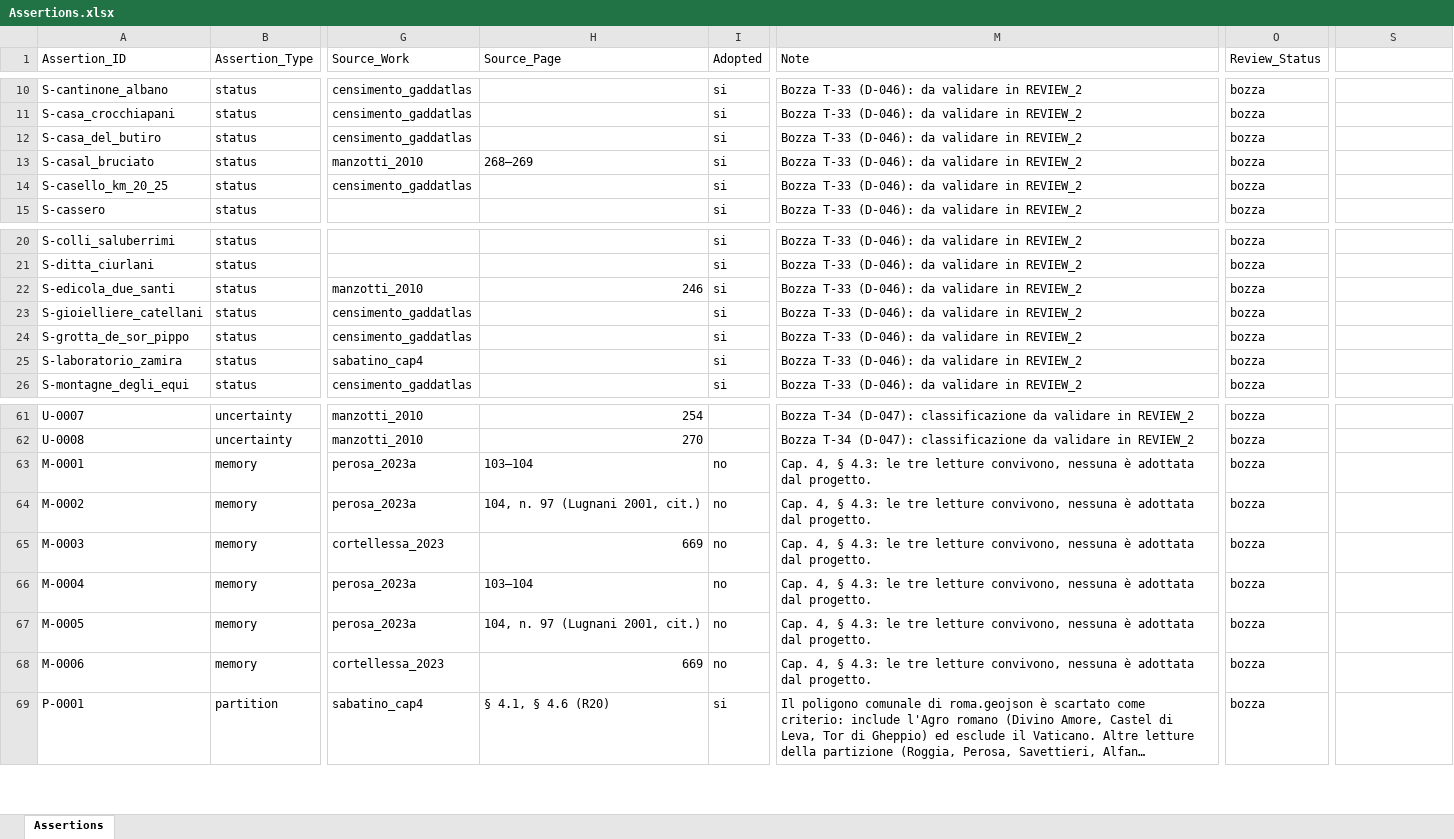
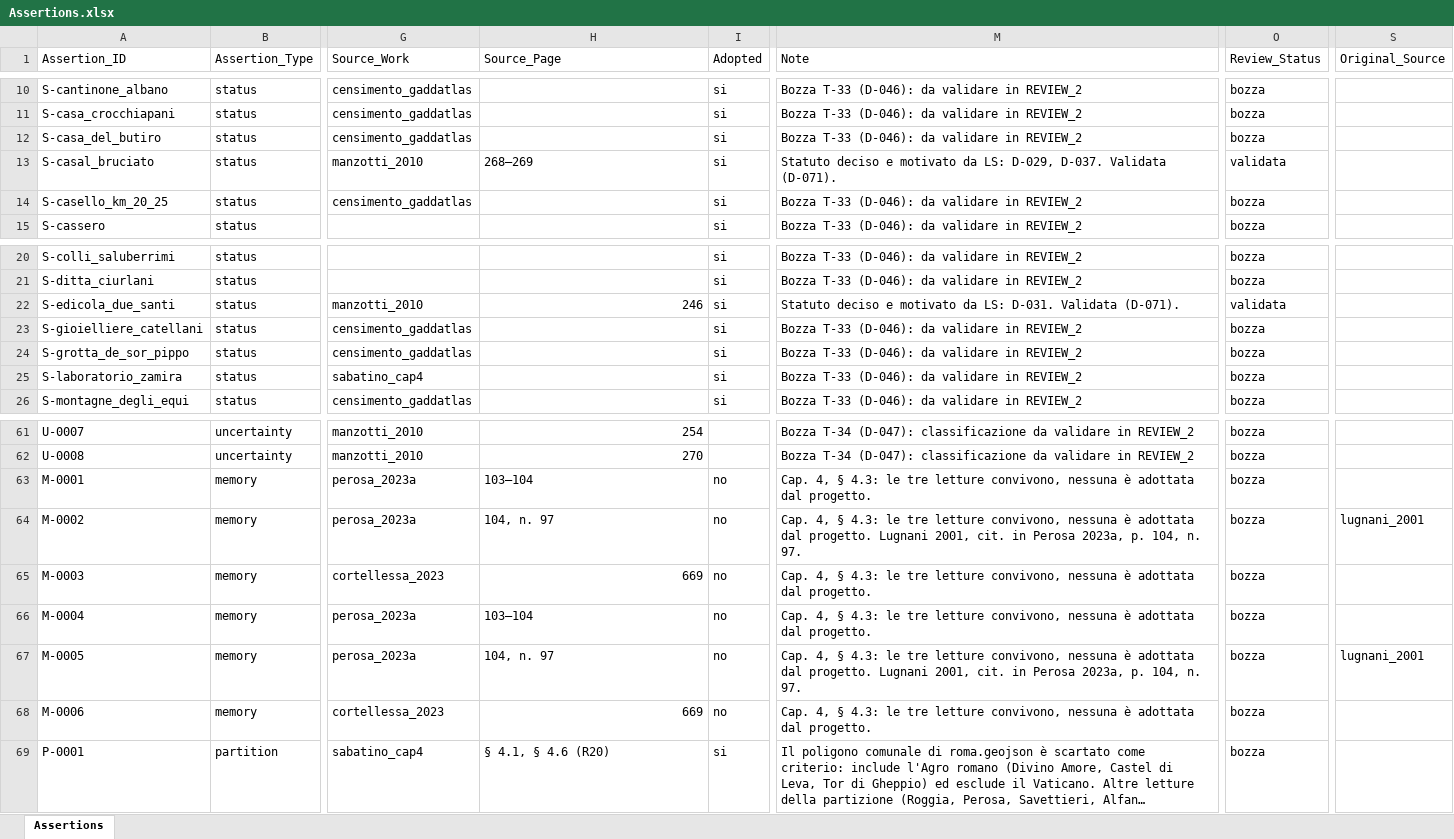
Before and after one commit to lnz-sbt3/gaddatlas, an Excel workbook: data/source/xlsx/Assertions.xlsx, sheet Assertions, drawn as a sheet; only a part is shown, gaps mark what is left out; long unchanged cells end in …; values as stored, in another font and other column widths than the file's, no borders; the diff names each change by its address in the sheet, - before the commit and + after, or states it on an @@ line.

```diff
--- a/data/source/xlsx/Assertions.xlsx (sheet Assertions)
+++ b/data/source/xlsx/Assertions.xlsx (sheet Assertions)
-S1: (empty)
+S1: Original_Source
-M13 (Note): Bozza T-33 (D-046): da validare in REVIEW_2
+M13 (Note): Statuto deciso e motivato da LS: D-029, D-037. Validata (D-071).
-O13 (Review_Status): bozza
+O13 (Review_Status): validata
-M22 (Note): Bozza T-33 (D-046): da validare in REVIEW_2
+M22 (Note): Statuto deciso e motivato da LS: D-031. Validata (D-071).
-O22 (Review_Status): bozza
+O22 (Review_Status): validata
-H64 (Source_Page): 104, n. 97 (Lugnani 2001, cit.)
+H64 (Source_Page): 104, n. 97
-M64 (Note): …dal progetto.
+M64 (Note): …dal progetto. Lugnani 2001, cit. in Perosa 2023a, p. 104, n. 97.
-S64 (Original_Source): (empty)
+S64 (Original_Source): lugnani_2001
-H67 (Source_Page): 104, n. 97 (Lugnani 2001, cit.)
+H67 (Source_Page): 104, n. 97
-M67 (Note): …dal progetto.
+M67 (Note): …dal progetto. Lugnani 2001, cit. in Perosa 2023a, p. 104, n. 97.
-S67 (Original_Source): (empty)
+S67 (Original_Source): lugnani_2001
```
Also changed, not shown: data/source/xlsx/Sources.xlsx, 16 other files.
